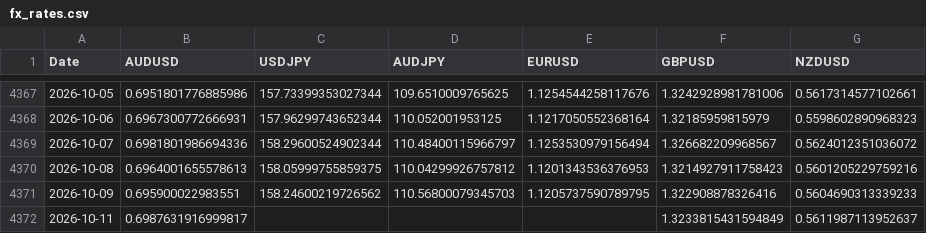
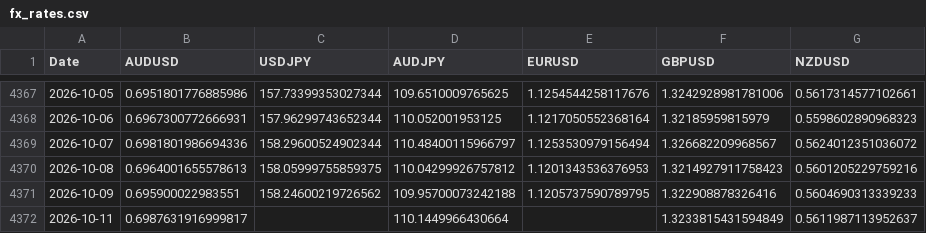
Before and after one commit to Kent-Lives/ds-5005-public, a CSV file: lectures/data/fx_rates.csv, drawn as a sheet; only a part is shown, gaps mark what is left out.

```diff
--- a/lectures/data/fx_rates.csv
+++ b/lectures/data/fx_rates.csv
@@ -4370,3 +4370,3 @@ Date,AUDUSD,USDJPY,AUDJPY,EURUSD,GBPUSD,NZDUSD
 2026-10-08,0.6964001655578613,158.05999755859375,110.04299926757812,1.1201343536376953,1.3214927911758423,0.5601205229759216
-2026-10-09,0.695900022983551,158.24600219726562,110.56800079345703,1.1205737590789795,1.322908878326416,0.5604690313339233
-2026-10-11,0.6987631916999817,,,,1.3233815431594849,0.5611987113952637
+2026-10-09,0.695900022983551,158.24600219726562,109.95700073242188,1.1205737590789795,1.322908878326416,0.5604690313339233
+2026-10-11,0.6987631916999817,,110.1449966430664,,1.3233815431594849,0.5611987113952637
```
Also changed, not shown: lectures/data/carry_pnl.csv, lectures/data/prices.csv, 8 other files.
